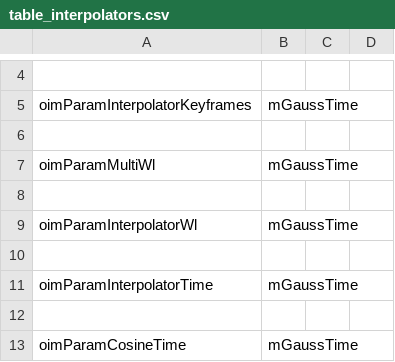
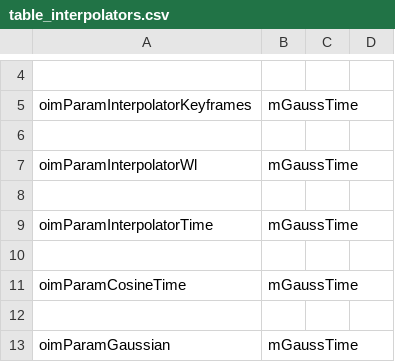
Before and after one commit to oimodeler/oimodeler, a CSV file: newdocs/source/table_interpolators.csv, drawn as a sheet; only a part is shown, gaps mark what is left out; the shorter side is filled out with more unchanged rows.

```diff
--- a/newdocs/source/table_interpolators.csv
+++ b/newdocs/source/table_interpolators.csv
@@ -6,4 +6,2 @@ oimParamInterpolatorKeyframes|mGaussTime
 
-oimParamMultiWl|mGaussTime
-
 oimParamInterpolatorWl|mGaussTime
```
Also changed, not shown: newdocs/source/table_components_fourier.csv, newdocs/source/table_components_image.csv, 20 other files.
